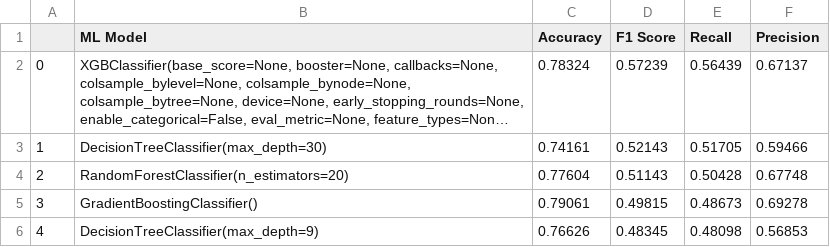
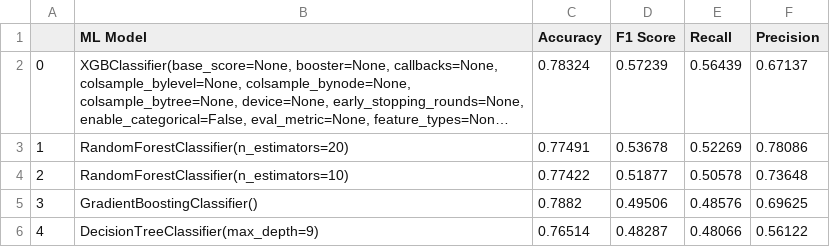
Before and after one commit to rajasa13/Data-Science, a CSV file: Notebook/UNSW-NB15/Imbalanced/encode_imbalanced_unswnb15_result.csv, drawn as a sheet; long unchanged cells end in …; the diff names each change by its address in the sheet, - before the commit and + after, or states it on an @@ line.

Commit message:
add save and load model and predicted

```diff
--- a/Notebook/UNSW-NB15/Imbalanced/encode_imbalanced_unswnb15_result.csv
+++ b/Notebook/UNSW-NB15/Imbalanced/encode_imbalanced_unswnb15_result.csv
-B3 (ML Model): DecisionTreeClassifier(max_depth=30)
+B3 (ML Model): RandomForestClassifier(n_estimators=20)
-C3 (Accuracy): 0.74161
+C3 (Accuracy): 0.77491
-D3 (F1 Score): 0.52143
+D3 (F1 Score): 0.53678
-E3 (Recall): 0.51705
+E3 (Recall): 0.52269
-F3 (Precision): 0.59466
+F3 (Precision): 0.78086
-B4 (ML Model): RandomForestClassifier(n_estimators=20)
+B4 (ML Model): RandomForestClassifier(n_estimators=10)
-C4 (Accuracy): 0.77604
+C4 (Accuracy): 0.77422
-D4 (F1 Score): 0.51143
+D4 (F1 Score): 0.51877
-E4 (Recall): 0.50428
+E4 (Recall): 0.50578
-F4 (Precision): 0.67748
+F4 (Precision): 0.73648
-C5 (Accuracy): 0.79061
+C5 (Accuracy): 0.7882
-D5 (F1 Score): 0.49815
+D5 (F1 Score): 0.49506
-E5 (Recall): 0.48673
+E5 (Recall): 0.48576
-F5 (Precision): 0.69278
+F5 (Precision): 0.69625
-C6 (Accuracy): 0.76626
+C6 (Accuracy): 0.76514
-D6 (F1 Score): 0.48345
+D6 (F1 Score): 0.48287
-E6 (Recall): 0.48098
+E6 (Recall): 0.48066
-F6 (Precision): 0.56853
+F6 (Precision): 0.56122
```
Also changed, not shown: 1 other file.
